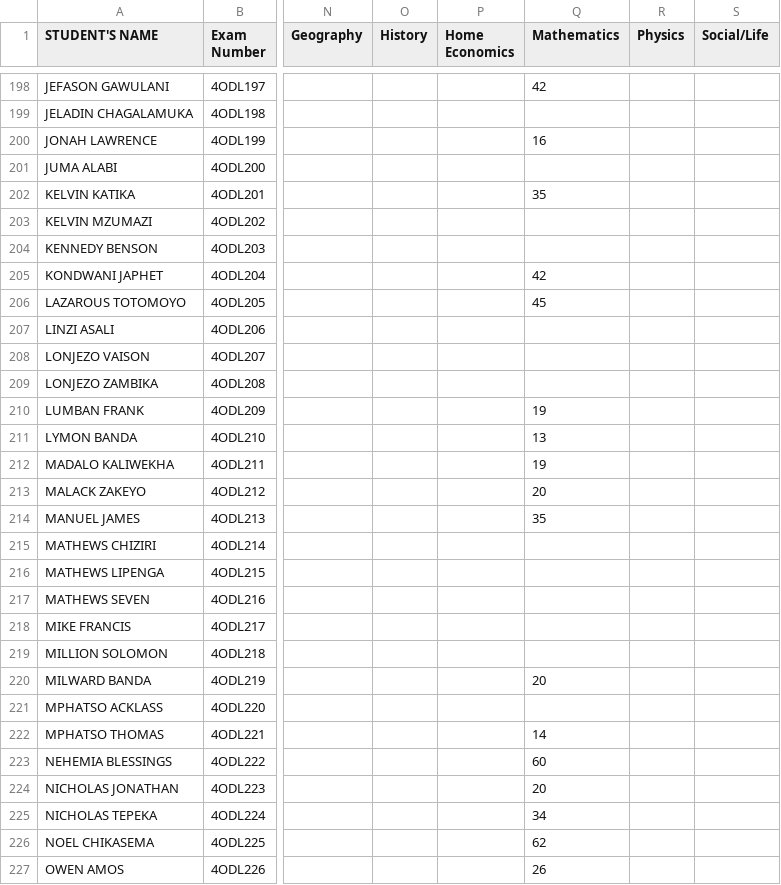
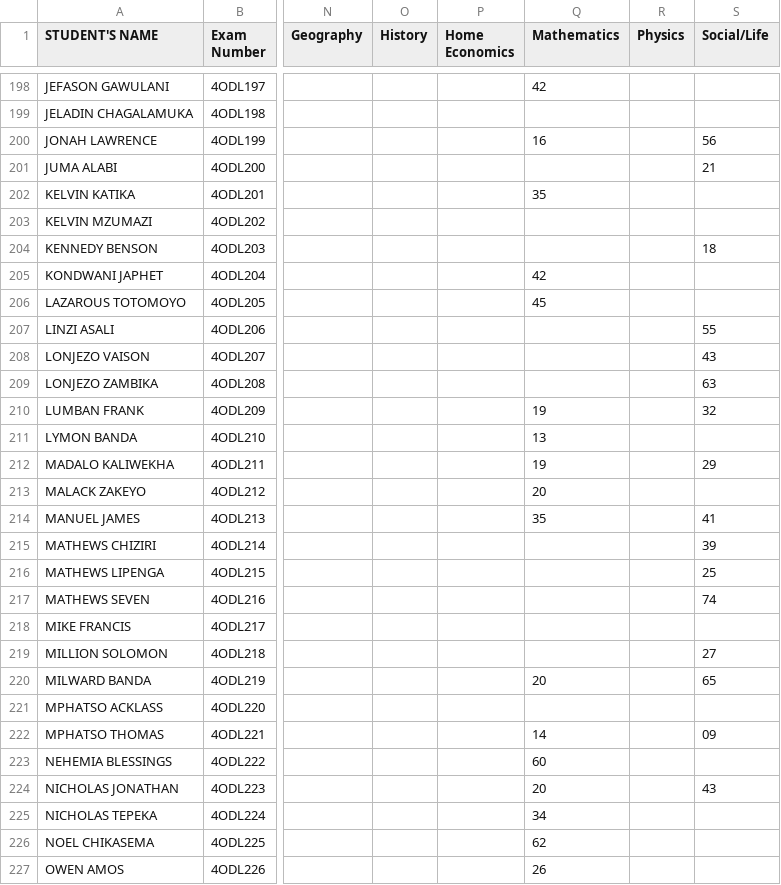
Before and after one commit to enitac/en1, a CSV file: form4.csv, drawn as a sheet; only a part is shown, gaps mark what is left out; the diff covers the shown part only; the diff names each change by its address in the sheet, - before the commit and + after, or states it on an @@ line.

Commit message:
Update: form4 - Social/Life (17/04/2026, 22:52:51)

```diff
--- a/form4.csv
+++ b/form4.csv
-S200 (Social/Life): (empty)
+S200 (Social/Life): 56
-S201 (Social/Life): (empty)
+S201 (Social/Life): 21
-S204 (Social/Life): (empty)
+S204 (Social/Life): 18
-S207 (Social/Life): (empty)
+S207 (Social/Life): 55
-S208 (Social/Life): (empty)
+S208 (Social/Life): 43
-S209 (Social/Life): (empty)
+S209 (Social/Life): 63
-S210 (Social/Life): (empty)
+S210 (Social/Life): 32
-S212 (Social/Life): (empty)
+S212 (Social/Life): 29
-S214 (Social/Life): (empty)
+S214 (Social/Life): 41
-S215 (Social/Life): (empty)
+S215 (Social/Life): 39
-S216 (Social/Life): (empty)
+S216 (Social/Life): 25
-S217 (Social/Life): (empty)
+S217 (Social/Life): 74
-S219 (Social/Life): (empty)
+S219 (Social/Life): 27
-S220 (Social/Life): (empty)
+S220 (Social/Life): 65
-S222 (Social/Life): (empty)
+S222 (Social/Life): 09
-S224 (Social/Life): (empty)
+S224 (Social/Life): 43
```
Also changed, not shown: 103 edited cells elsewhere in this file.
